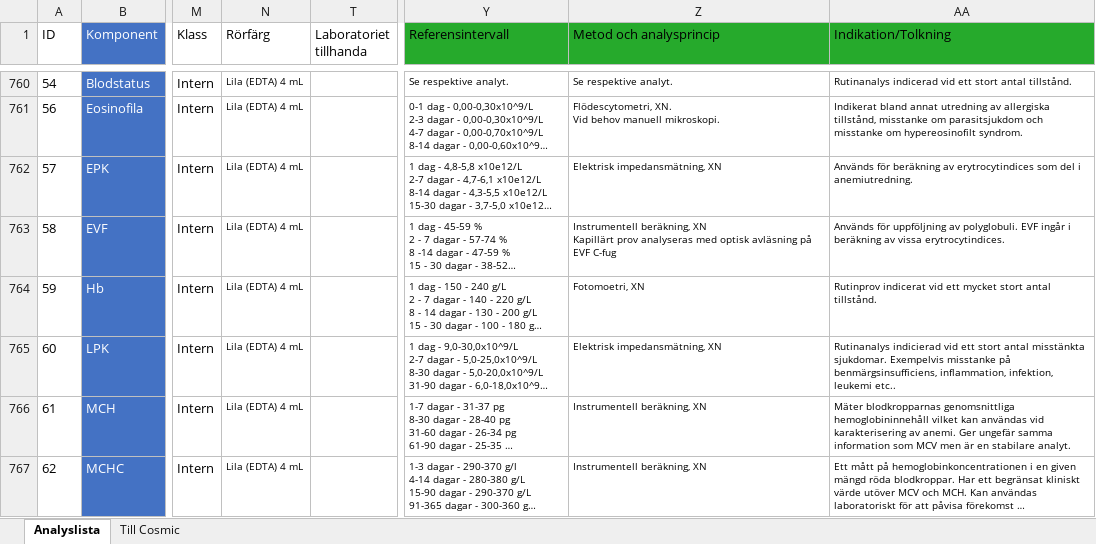
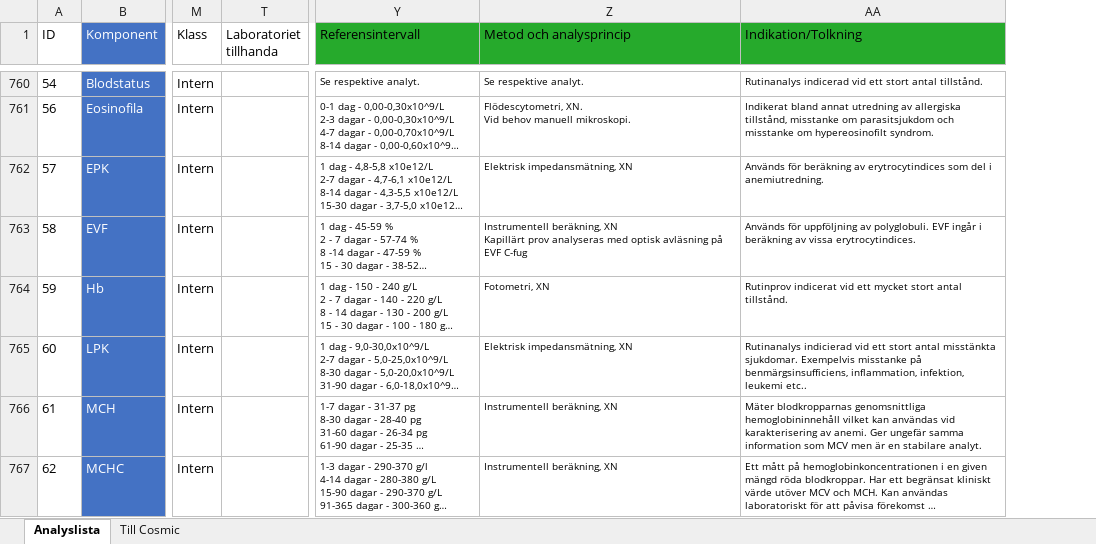
Before and after one commit to LabVastmanland/methodlist, an Excel workbook: data/Analyslista.xlsx, sheet Analyslista, drawn as a sheet; only a part is shown, gaps mark what is left out; long unchanged cells end in …; values as stored, in another font and other column widths than the file's, no borders; conditional formats and table styles not drawn; the diff covers the shown part only; the diff names each change by its address in the sheet, - before the commit and + after, or states it on an @@ line.

```diff
--- a/data/Analyslista.xlsx (sheet Analyslista)
+++ b/data/Analyslista.xlsx (sheet Analyslista)
@@ column N (Rörfärg) hidden, rows 760-767: all Lila (EDTA) 4 mL @@
-Z764 (Metod och analysprincip): Fotomoetri, XN
+Z764 (Metod och analysprincip): Fotometri, XN
```
Also changed, not shown: 14 edited cells elsewhere in this sheet.
